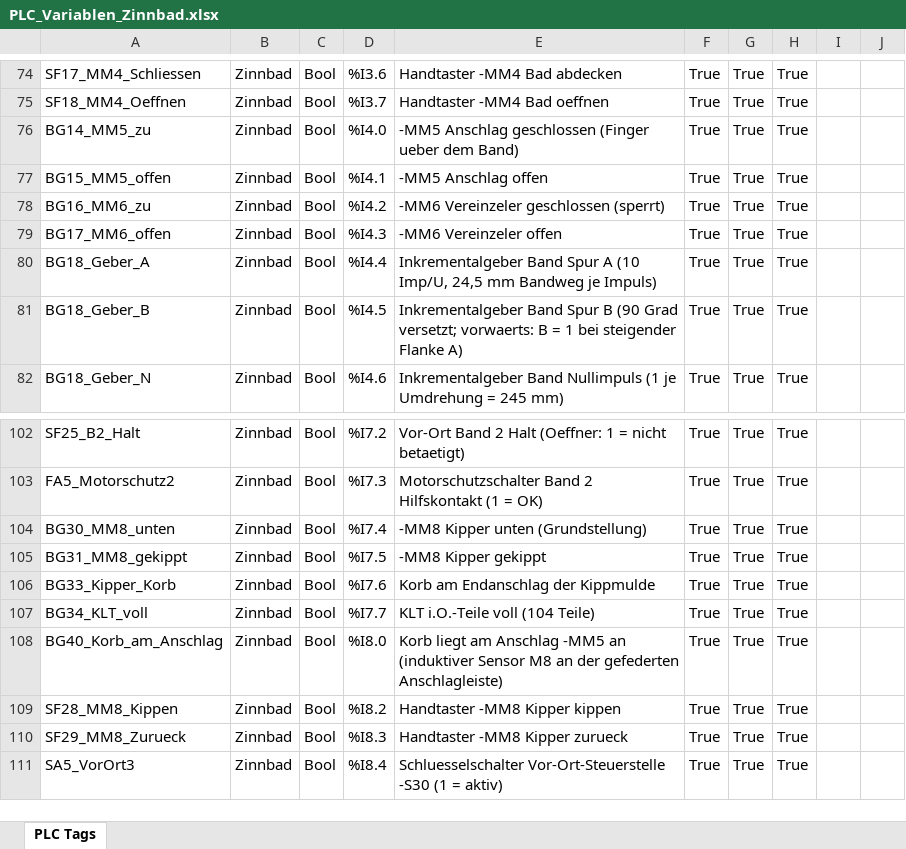
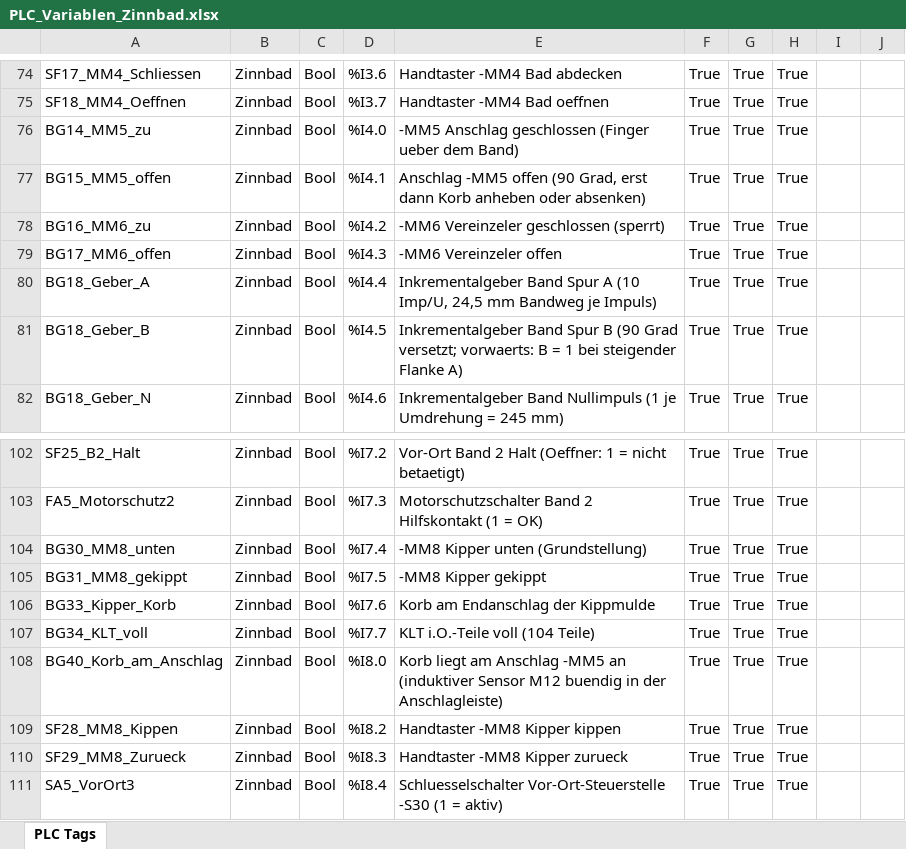
Before and after one commit to DeBau/DigitalTwinVerzinnungsanlage, an Excel workbook: TIA/PLC_Variablen_Zinnbad.xlsx, sheet PLC Tags, drawn as a sheet; only a part is shown, gaps mark what is left out; values as stored, in another font and other column widths than the file's, no borders; the diff names each change by its address in the sheet, - before the commit and + after, or states it on an @@ line.

```diff
--- a/TIA/PLC_Variablen_Zinnbad.xlsx (sheet PLC Tags)
+++ b/TIA/PLC_Variablen_Zinnbad.xlsx (sheet PLC Tags)
-E77: -MM5 Anschlag offen
+E77: Anschlag -MM5 offen (90 Grad, erst dann Korb anheben oder absenken)
-E108: …(induktiver Sensor M8 an der gefederten Anschlagleiste)
+E108: …(induktiver Sensor M12 buendig in der Anschlagleiste)
```
Also changed, not shown: TIA/PLC_Tags_Tinning_EN.xlsx, 26 other files.
